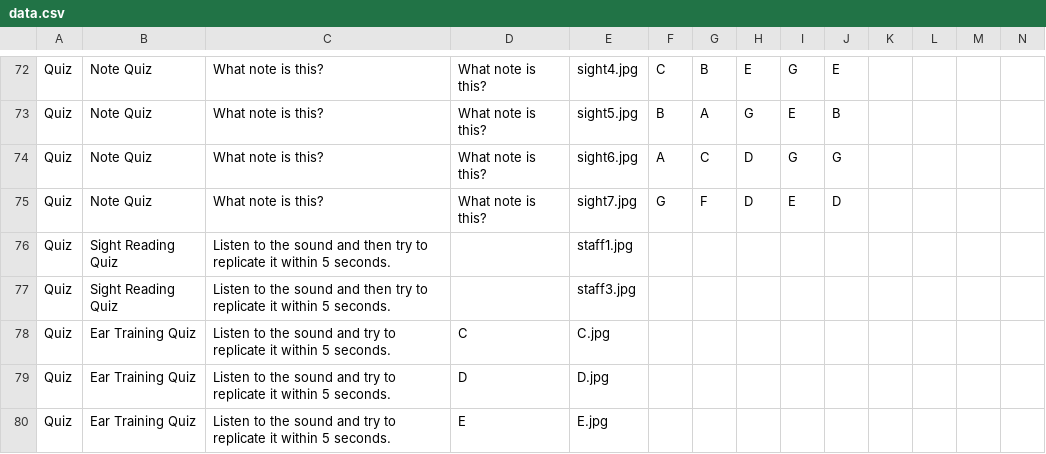
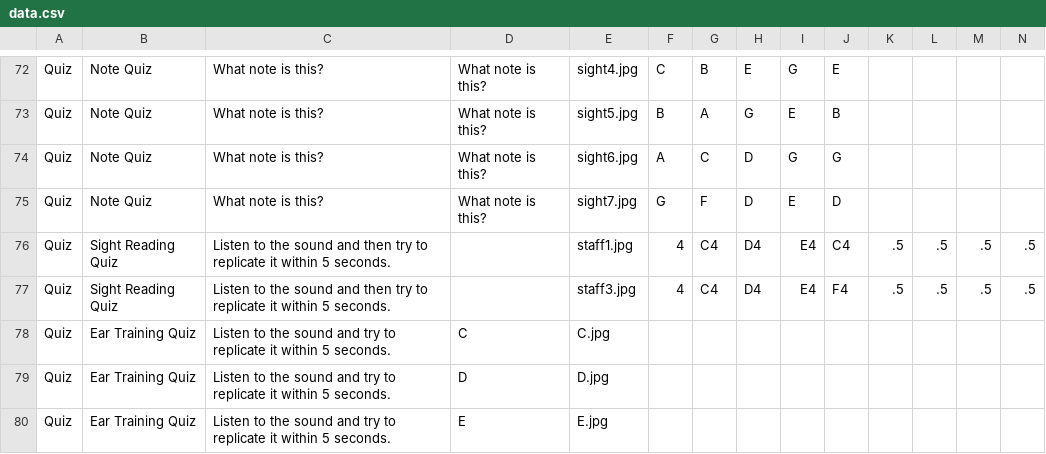
Before and after one commit to ZachKrol/MusGator, a CSV file: data.csv, drawn as a sheet; only a part is shown, gaps mark what is left out.

```diff
--- a/data.csv
+++ b/data.csv
@@ -75,4 +75,4 @@ Quiz,Note Quiz,What note is this?,What note is this?,sight6.jpg,A,C,D,G,G
 Quiz,Note Quiz,What note is this?,What note is this?,sight7.jpg,G,F,D,E,D
-Quiz,Sight Reading Quiz,Listen to the sound and then try to replicate it within 5 seconds. ,,staff1.jpg
-Quiz,Sight Reading Quiz,Listen to the sound and then try to replicate it within 5 seconds. ,,staff3.jpg
+Quiz,Sight Reading Quiz,Listen to the sound and then try to replicate it within 5 seconds. ,,staff1.jpg,4,C4,D4,E4,C4,.5,.5,.5,.5
+Quiz,Sight Reading Quiz,Listen to the sound and then try to replicate it within 5 seconds. ,,staff3.jpg,4,C4,D4,E4,F4,.5,.5,.5,.5
 Quiz,Ear Training Quiz,Listen to the sound and try to replicate it within 5 seconds. ,C,C.jpg
```
Also changed, not shown: 1 other file.
